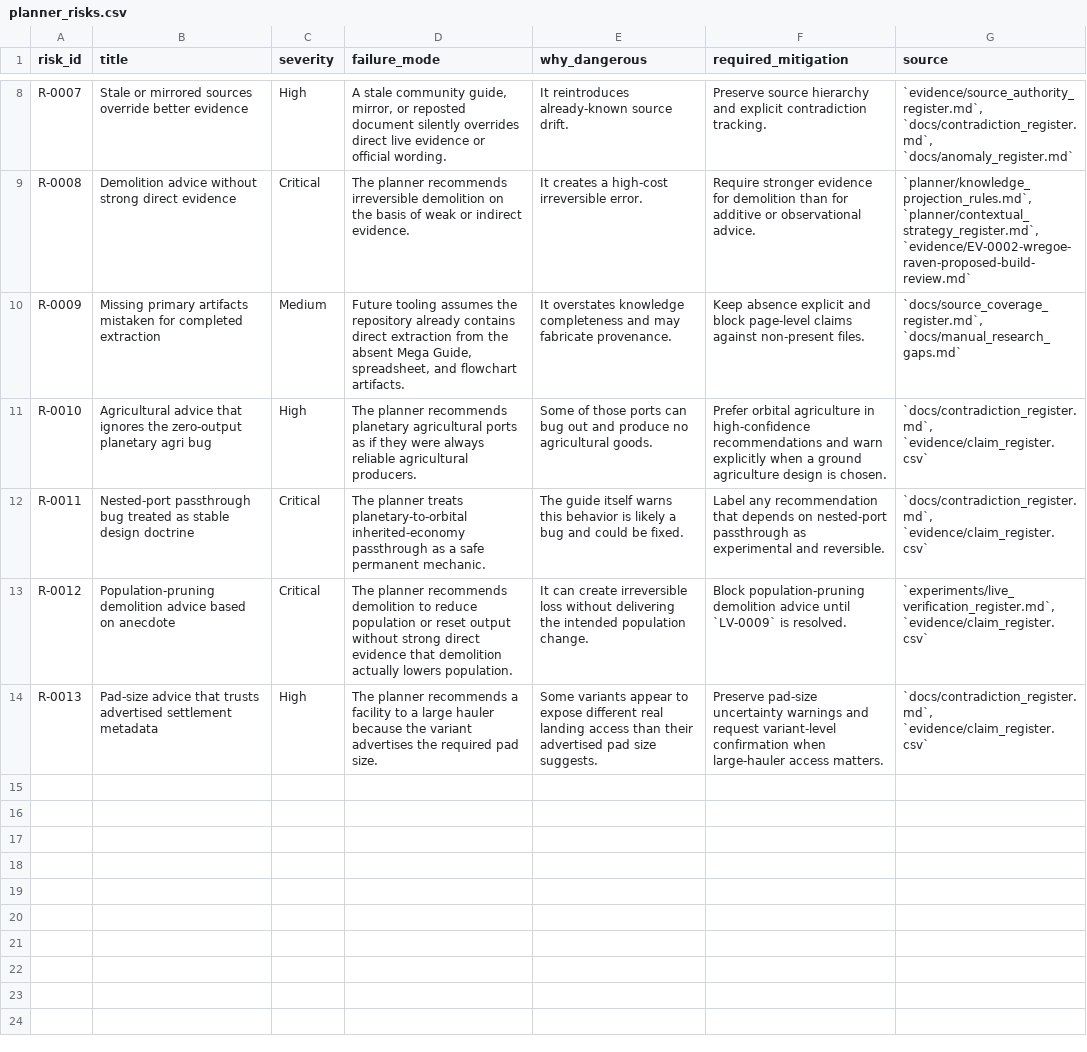
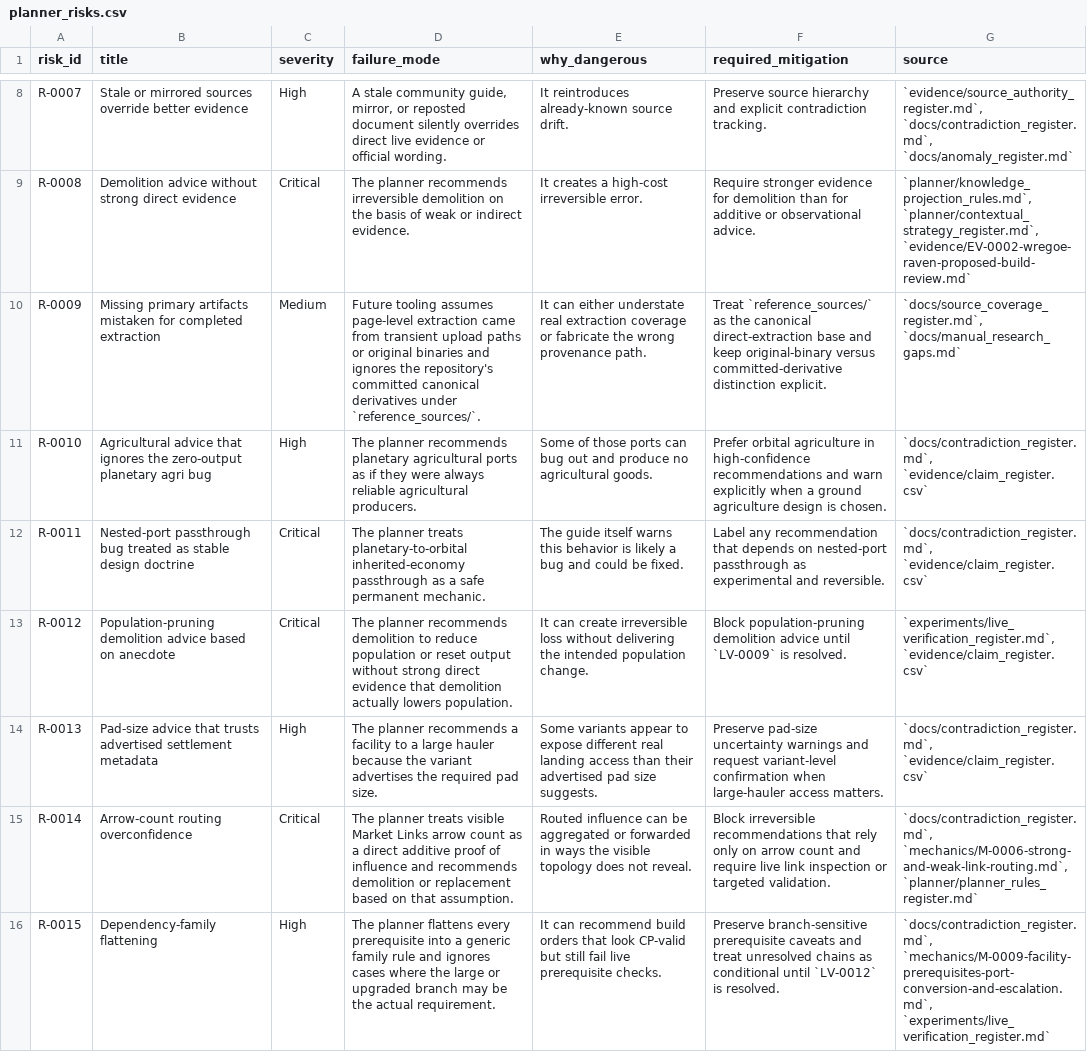
Before and after one commit to brianstewart377-rgb/colonisation-research-engine, a CSV file: exports/planner_risks.csv, drawn as a sheet; only a part is shown, gaps mark what is left out.

```diff
--- a/exports/planner_risks.csv
+++ b/exports/planner_risks.csv
@@ -9,3 +9,3 @@ R-0007,Stale or mirrored sources override better evidence,High,"A stale communit
 R-0008,Demolition advice without strong direct evidence,Critical,The planner recommends irreversible demolition on the basis of weak or indirect evidence.,It creates a high-cost irreversible error.,Require stronger evidence for demolition than for additive or observational advice.,"`planner/knowledge_projection_rules.md`, `planner/contextual_strategy_register.md`, `evidence/EV-0002-wregoe-raven-proposed-build-review.md`"
-R-0009,Missing primary artifacts mistaken for completed extraction,Medium,"Future tooling assumes the repository already contains direct extraction from the absent Mega Guide, spreadsheet, and flowchart artifacts.",It overstates knowledge completeness and may fabricate provenance.,Keep absence explicit and block page-level claims against non-present files.,"`docs/source_coverage_register.md`, `docs/manual_research_gaps.md`"
+R-0009,Missing primary artifacts mistaken for completed extraction,Medium,Future tooling assumes page-level extraction came from transient upload paths or original binaries and ignores the repository's committed canonical derivatives under `reference_sources/`.,It can either understate real extraction coverage or fabricate the wrong provenance path.,Treat `reference_sources/` as the canonical direct-extraction base and keep original-binary versus committed-derivative distinction explicit.,"`docs/source_coverage_register.md`, `docs/manual_research_gaps.md`"
 R-0010,Agricultural advice that ignores the zero-output planetary agri bug,High,The planner recommends planetary agricultural ports as if they were always reliable agricultural producers.,Some of those ports can bug out and produce no agricultural goods.,Prefer orbital agriculture in high-confidence recommendations and warn explicitly when a ground agriculture design is chosen.,"`docs/contradiction_register.md`, `evidence/claim_register.csv`"
@@ -14 +14,3 @@ R-0012,Population-pruning demolition advice based on anecdote,Critical,The plann
 R-0013,Pad-size advice that trusts advertised settlement metadata,High,The planner recommends a facility to a large hauler because the variant advertises the required pad size.,Some variants appear to expose different real landing access than their advertised pad size suggests.,Preserve pad-size uncertainty warnings and request variant-level confirmation when large-hauler access matters.,"`docs/contradiction_register.md`, `evidence/claim_register.csv`"
+R-0014,Arrow-count routing overconfidence,Critical,The planner treats visible Market Links arrow count as a direct additive proof of influence and recommends demolition or replacement based on that assumption.,Routed influence can be aggregated or forwarded in ways the visible topology does not reveal.,Block irreversible recommendations that rely only on arrow count and require live link inspection or targeted validation.,"`docs/contradiction_register.md`, `mechanics/M-0006-strong-and-weak-link-routing.md`, `planner/planner_rules_register.md`"
+R-0015,Dependency-family flattening,High,The planner flattens every prerequisite into a generic family rule and ignores cases where the large or upgraded branch may be the actual requirement.,It can recommend build orders that look CP-valid but still fail live prerequisite checks.,Preserve branch-sensitive prerequisite caveats and treat unresolved chains as conditional until `LV-0012` is resolved.,"`docs/contradiction_register.md`, `mechanics/M-0009-facility-prerequisites-port-conversion-and-escalation.md`, `experiments/live_verification_register.md`"
```
Also changed, not shown: experiments/live_verification_matrix.csv, exports/contradictions.csv, 6 other files.
